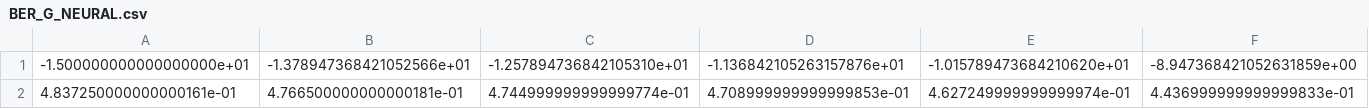
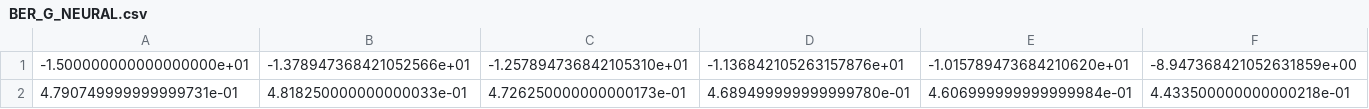
Before and after one commit to graille/ITR315-deep-telecom, a CSV file: outputs/BER_G_NEURAL.csv, drawn as a sheet; only a part is shown; removed rows and columns are numbered as before the commit, all else as after; rows hold the shown columns only; the diff names each change by its address in the sheet, - before the commit and + after, or states it on an @@ line.

```diff
--- a/outputs/BER_G_NEURAL.csv
+++ b/outputs/BER_G_NEURAL.csv
-row 2: 4.837250000000000161e-01 | 4.766500000000000181e-01 | 4.744999999999999774e-01 | 4.708999999999999853e-01 | 4.627249999999999974e-01 | 4.436999999999999833e-01
+row 2: 4.790749999999999731e-01 | 4.818250000000000033e-01 | 4.726250000000000173e-01 | 4.689499999999999780e-01 | 4.606999999999999984e-01 | 4.433500000000000218e-01
```
Also changed, not shown: outputs/BER_autoencoder_5-10000.csv, 3 other files.
